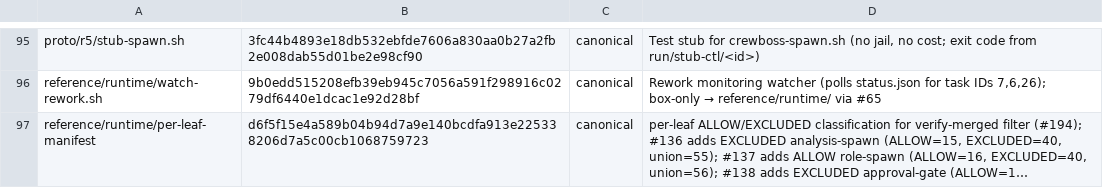
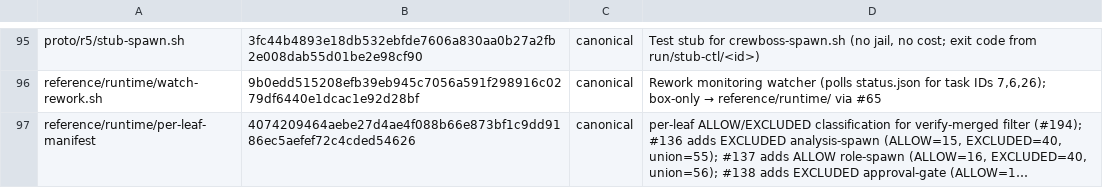
Before and after one commit to ruslan-shaydullin/crewboss, a TSV file: reference/runtime-manifest.tsv, drawn as a sheet; only a part is shown, gaps mark what is left out; long unchanged cells end in …; the diff names each change by its address in the sheet, - before the commit and + after, or states it on an @@ line.

Commit message:
chore(manifest): regen sha-lock at charter-#364 finale

```diff
--- a/reference/runtime-manifest.tsv
+++ b/reference/runtime-manifest.tsv
-B97: d6f5f15e4a589b04b94d7a9e140bcdfa913e225338206d7a5c00cb1068759723
+B97: 4074209464aebe27d4ae4f088b66e873bf1c9dd9186ec5aefef72c4cded54626
```
